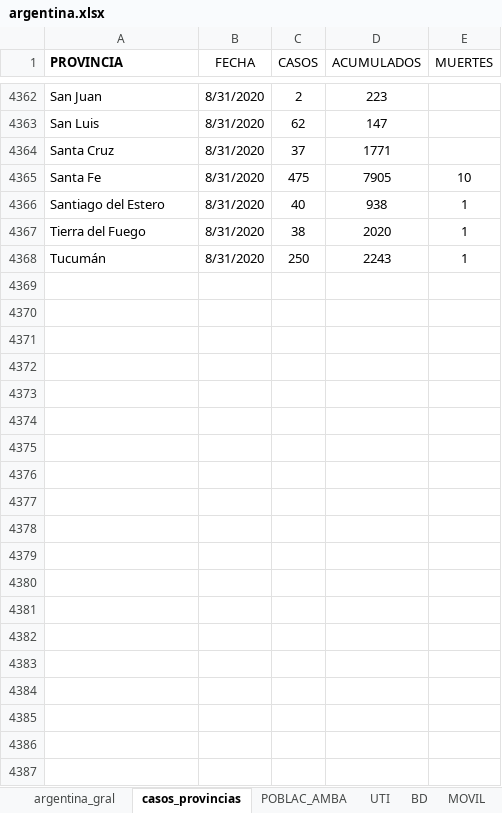
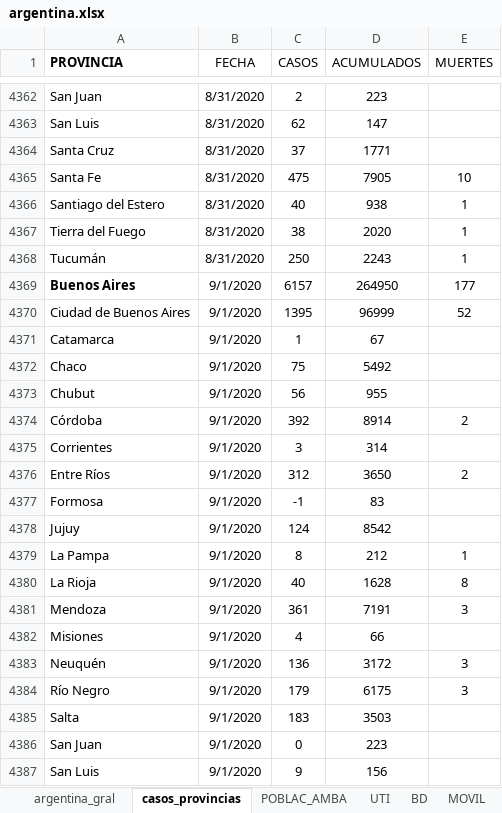
Before and after one commit to GIBD/covid, an Excel workbook: data/argentina.xlsx, sheet casos_provincias, drawn as a sheet; only a part is shown, gaps mark what is left out; values as stored, in another font and other column widths than the file's, no borders; conditional formats not drawn; the diff covers the shown part only; the diff names each change by its address in the sheet, - before the commit and + after, or states it on an @@ line.

```diff
--- a/data/argentina.xlsx (sheet casos_provincias)
+++ b/data/argentina.xlsx (sheet casos_provincias)
+row 4369: Buenos Aires | 9/1/2020 | 6157 | 264950 | 177
+row 4370: Ciudad de Buenos Aires | 9/1/2020 | 1395 | 96999 | 52
+row 4371: Catamarca | 9/1/2020 | 1 | 67
+row 4372: Chaco | 9/1/2020 | 75 | 5492
+row 4373: Chubut | 9/1/2020 | 56 | 955
+row 4374: Córdoba | 9/1/2020 | 392 | 8914 | 2
+row 4375: Corrientes | 9/1/2020 | 3 | 314
+row 4376: Entre Ríos | 9/1/2020 | 312 | 3650 | 2
+row 4377: Formosa | 9/1/2020 | -1 | 83
+row 4378: Jujuy | 9/1/2020 | 124 | 8542
+row 4379: La Pampa | 9/1/2020 | 8 | 212 | 1
+row 4380: La Rioja | 9/1/2020 | 40 | 1628 | 8
+row 4381: Mendoza | 9/1/2020 | 361 | 7191 | 3
+row 4382: Misiones | 9/1/2020 | 4 | 66
+row 4383: Neuquén | 9/1/2020 | 136 | 3172 | 3
+row 4384: Río Negro | 9/1/2020 | 179 | 6175 | 3
+row 4385: Salta | 9/1/2020 | 183 | 3503
+row 4386: San Juan | 9/1/2020 | 0 | 223
+row 4387: San Luis | 9/1/2020 | 9 | 156
```
Also changed, not shown: 29 added rows elsewhere in this sheet, sheet argentina_gral, sheet argentina_fallecidos, hidden cells, charts or pictures, 1 other file.
